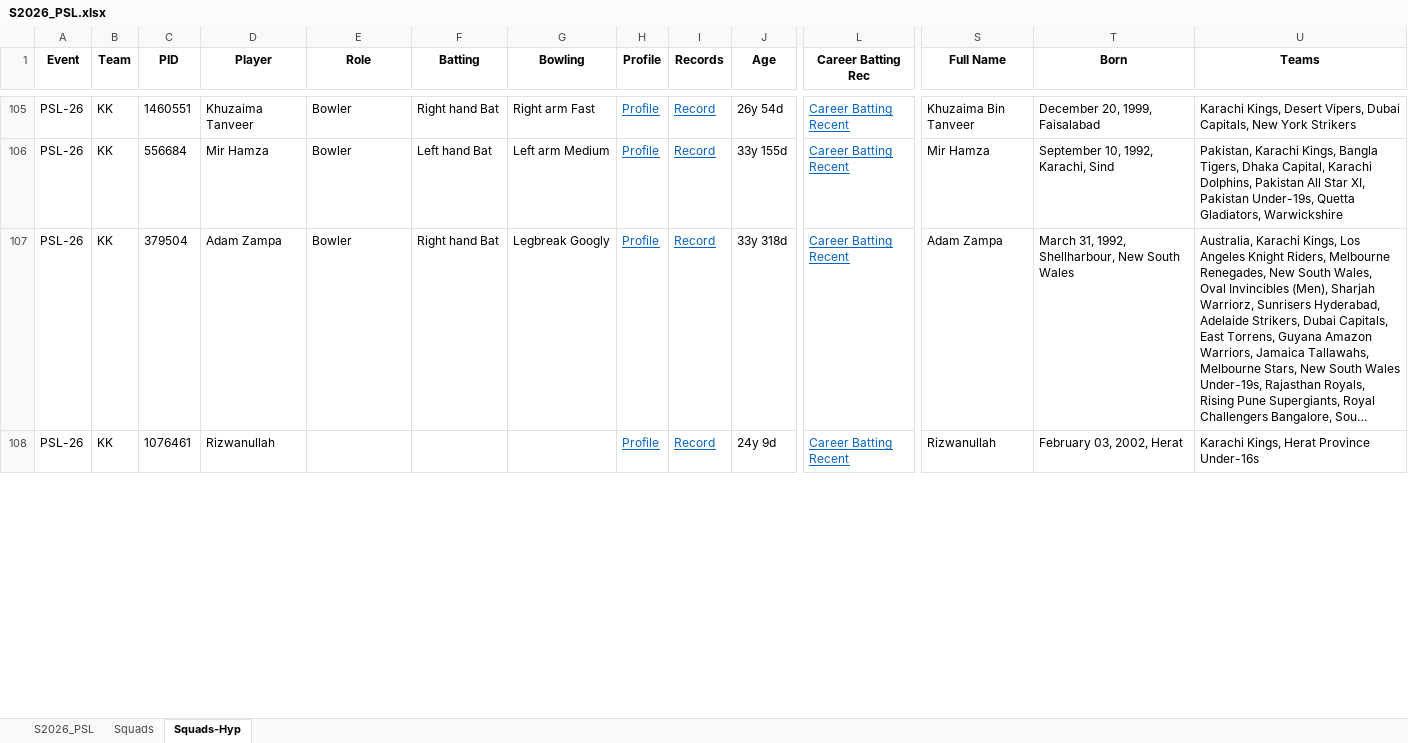
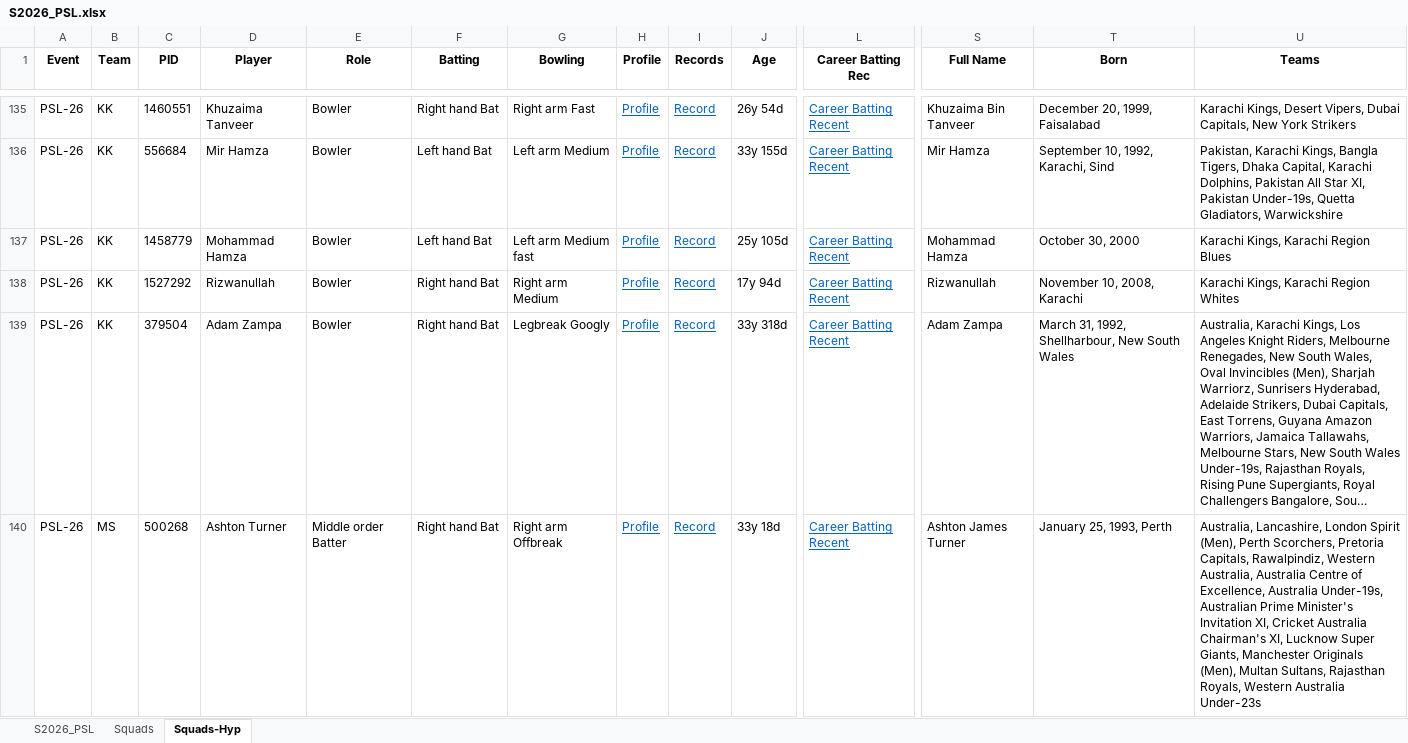
Before and after one commit to uzairdsc/test-github-streamlit, an Excel workbook: data/S2026_PSL.xlsx, sheet Squads-Hyp, drawn as a sheet; only a part is shown, gaps mark what is left out; long unchanged cells end in …; values as stored, in another font and other column widths than the file's, no borders; addresses are those after the commit; rows hold the shown columns only; the diff covers the shown part only; the diff names each change by its address in the sheet, - before the commit and + after, or states it on an @@ line.

```diff
--- a/data/S2026_PSL.xlsx (sheet Squads-Hyp)
+++ b/data/S2026_PSL.xlsx (sheet Squads-Hyp)
+row 137: PSL-26 | KK | 1458779 | Mohammad Hamza | Bowler | Left hand Bat | Left arm Medium fast | Profile | Record | 25y 105d | Career Batting Recent | Mohammad Hamza | October 30, 2000 | Karachi Kings, Karachi Region Blues
+row 138: PSL-26 | KK | 1527292 | Rizwanullah | Bowler | Right hand Bat | Right arm Medium | Profile | Record | 17y 94d | Career Batting Recent | Rizwanullah | November 10, 2008, Karachi | Karachi Kings, Karachi Region Whites
-B140 (Team): KK
+B140 (Team): MS
-C140 (PID): 1076461
+C140 (PID): 500268
-D140 (Player): Rizwanullah
+D140 (Player): Ashton Turner
-E140 (Role): (empty)
+E140 (Role): Middle order Batter
-F140 (Batting): (empty)
+F140 (Batting): Right hand Bat
-G140 (Bowling): (empty)
+G140 (Bowling): Right arm Offbreak
-J140 (Age): 24y 9d
+J140 (Age): 33y 18d
-S140 (Full Name): Rizwanullah
+S140 (Full Name): Ashton James Turner
-T140 (Born): February 03, 2002, Herat
+T140 (Born): January 25, 1993, Perth
-U140 (Teams): Karachi Kings, Herat Province Under-16s
+U140 (Teams): Australia, Lancashire, London Spirit (Men), Perth Scorchers, Pretoria Capitals, Rawalpindiz, Western Australia, Australia Centre of Excellence, Australia Under-19s, Australian Prime Minister's Invitation XI, Cricket Australia Chairman's XI, Lucknow Super Giants, Manchester Originals (Men), Multan Sultans, Rajasthan Royals, Western Australia Under-23s
```
Also changed, not shown: 51 added rows, 6 removed rows, 3 moved rows and 233 edited cells elsewhere in this sheet, sheet Squads, sheet S2026_PSL, 1 other file.
